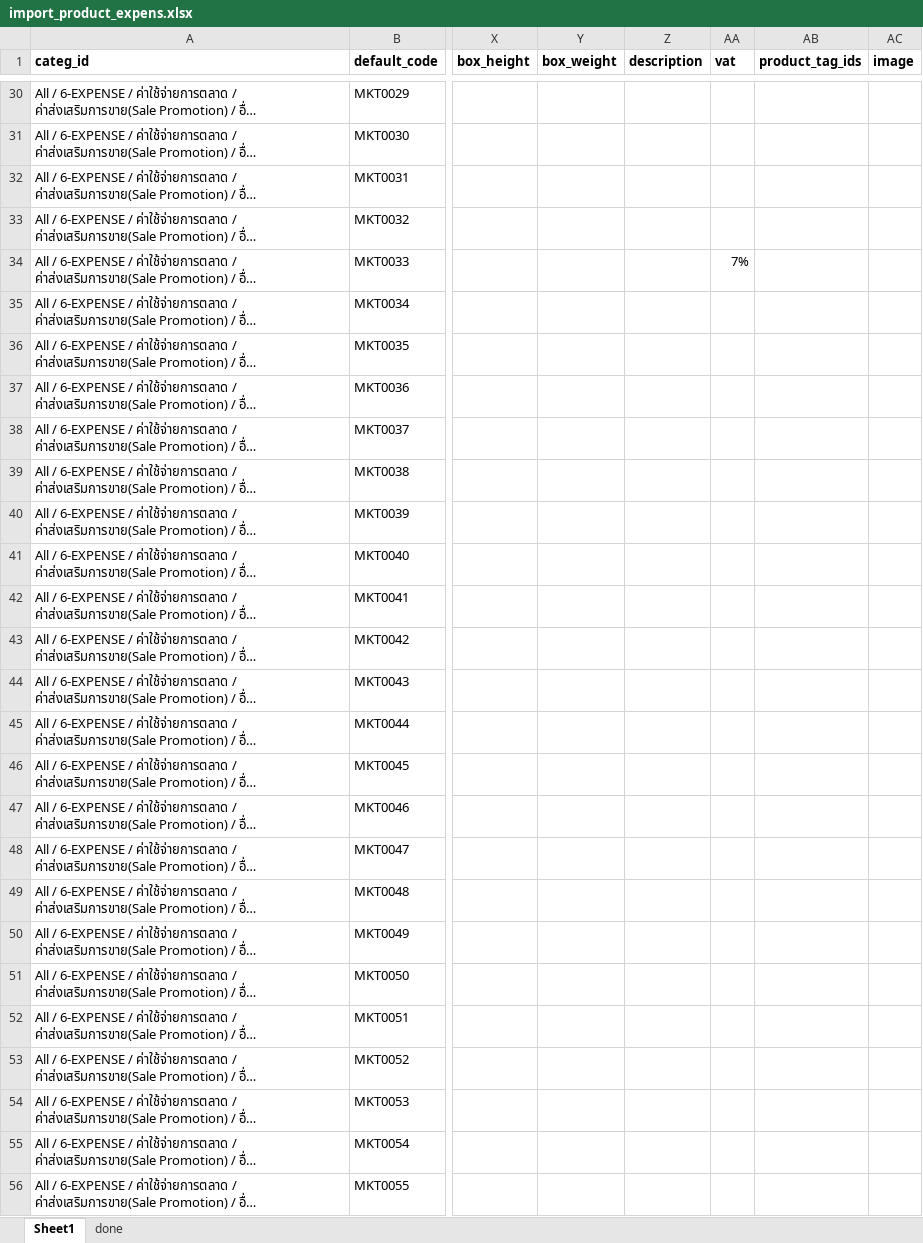
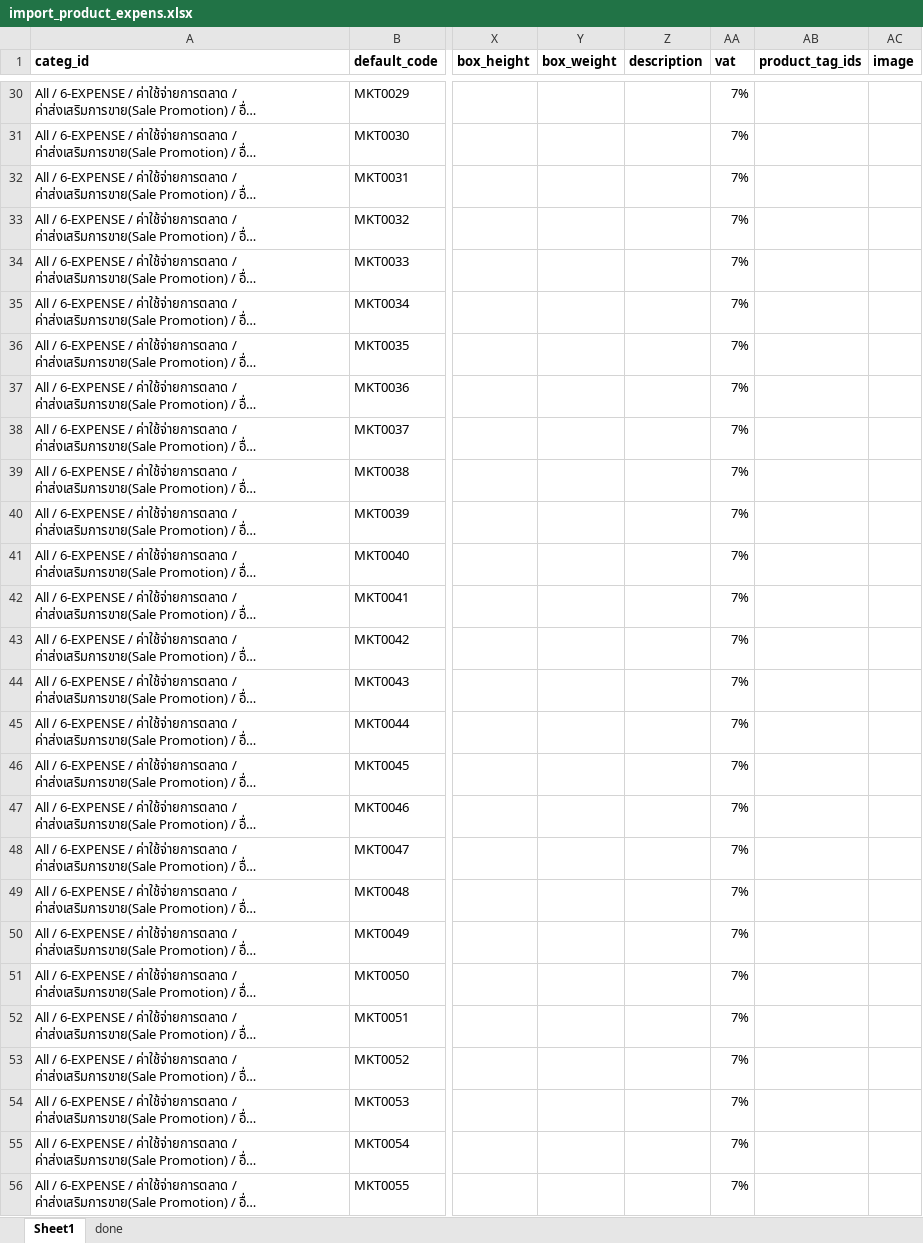
Before and after one commit to apcball/Project1, an Excel workbook: Import_Product/import_product_expens.xlsx, sheet Sheet1, drawn as a sheet; only a part is shown, gaps mark what is left out; long unchanged cells end in …; values as stored, in another font and other column widths than the file's, no borders; the diff covers the shown part only; the diff names each change by its address in the sheet, - before the commit and + after, or states it on an @@ line.

```diff
--- a/Import_Product/import_product_expens.xlsx (sheet Sheet1)
+++ b/Import_Product/import_product_expens.xlsx (sheet Sheet1)
-AA30:AA33 (vat): (empty)
+AA30:AA33 (vat): 7%
-AA35:AA56 (vat): (empty)
+AA35:AA56 (vat): 7%
```
Also changed, not shown: 60 edited cells elsewhere in this sheet, Import_Customer_Vender/Vender_import by KYLD.xlsx, 16 other files.
